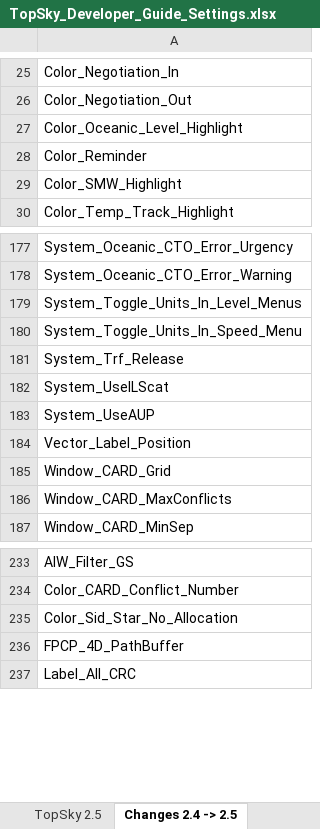
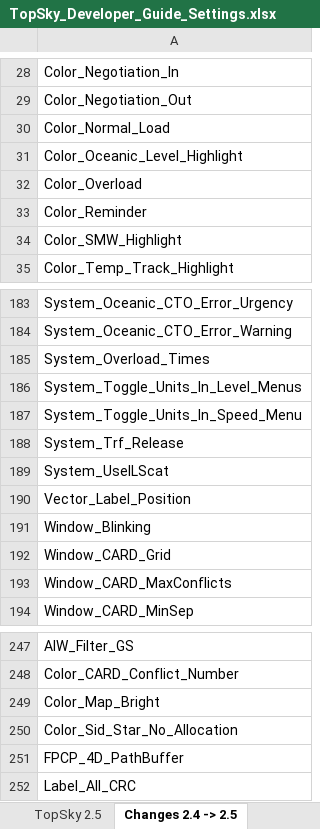
Before and after one commit to VATSIM-UK/uk-controller-pack, an Excel workbook: _docs/TopSky Dev Guides/TopSky_Developer_Guide_Settings.xlsx, sheet Changes 2.4 -> 2.5, drawn as a sheet; only a part is shown, gaps mark what is left out; values as stored, in another font and other column widths than the file's, no borders; conditional formats not drawn; removed rows and columns are numbered as before the commit, all else as after; the diff covers the shown part only; the diff names each change by its address in the sheet, - before the commit and + after, or states it on an @@ line.

```diff
--- a/_docs/TopSky Dev Guides/TopSky_Developer_Guide_Settings.xlsx (sheet Changes 2.4 -> 2.5)
+++ b/_docs/TopSky Dev Guides/TopSky_Developer_Guide_Settings.xlsx (sheet Changes 2.4 -> 2.5)
+row 30: Color_Normal_Load
+row 32: Color_Overload
+row 185: System_Overload_Times
-row 183: System_UseAUP
+row 191: Window_Blinking
+row 249: Color_Map_Bright
```
Also changed, not shown: 11 added rows elsewhere in this sheet, sheet TopSky 2.5, 3 other files.
